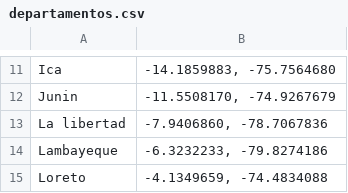
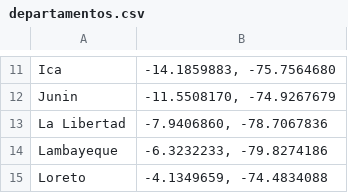
Before and after one commit to UPC-Inteligencia-Artificial/Trabajo1, a CSV file: data/departamentos.csv, drawn as a sheet; only a part is shown, gaps mark what is left out.

```diff
--- a/data/departamentos.csv
+++ b/data/departamentos.csv
@@ -12,3 +12,3 @@ Ica ,"-14.1859883, -75.7564680"
 Junin,"-11.5508170, -74.9267679"
-La libertad,"-7.9406860, -78.7067836"
+La Libertad,"-7.9406860, -78.7067836"
 Lambayeque,"-6.3232233, -79.8274186"
```
Also changed, not shown: 4 other files.
